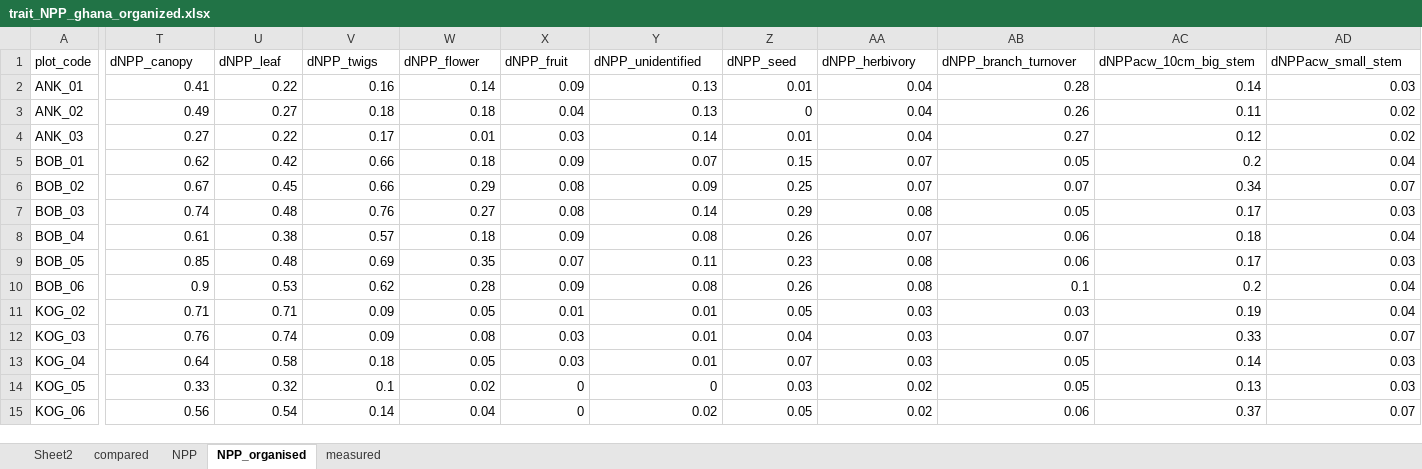
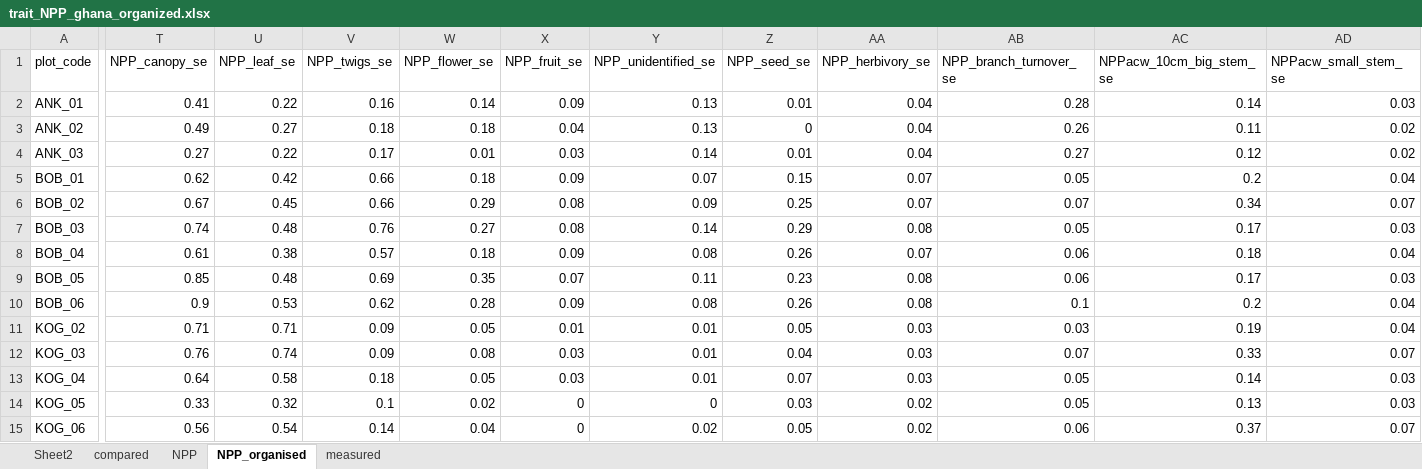
Before and after one commit to OxfordEcosystemsLab/gem_code_examples, an Excel workbook: Complete_the_carbon_cycle/Error_propogation/trait_NPP_ghana_organized.xlsx, sheet NPP_organised, drawn as a sheet; only a part is shown, gaps mark what is left out; values as stored, in another font and other column widths than the file's, no borders; the diff covers the shown part only; the diff names each change by its address in the sheet, - before the commit and + after, or states it on an @@ line.

Commit message:
update NPP error propogation

```diff
--- a/Complete_the_carbon_cycle/Error_propogation/trait_NPP_ghana_organized.xlsx (sheet NPP_organised)
+++ b/Complete_the_carbon_cycle/Error_propogation/trait_NPP_ghana_organized.xlsx (sheet NPP_organised)
-T1: dNPP_canopy
+T1: NPP_canopy_se
-U1: dNPP_leaf
+U1: NPP_leaf_se
-V1: dNPP_twigs
+V1: NPP_twigs_se
-W1: dNPP_flower
+W1: NPP_flower_se
-X1: dNPP_fruit
+X1: NPP_fruit_se
-Y1: dNPP_unidentified
+Y1: NPP_unidentified_se
-Z1: dNPP_seed
+Z1: NPP_seed_se
-AA1: dNPP_herbivory
+AA1: NPP_herbivory_se
-AB1: dNPP_branch_turnover
+AB1: NPP_branch_turnover_se
-AC1: dNPPacw_10cm_big_stem
+AC1: NPPacw_10cm_big_stem_se
-AD1: dNPPacw_small_stem
+AD1: NPPacw_small_stem_se
```
Also changed, not shown: 7 edited cells elsewhere in this sheet, 1 other file.
